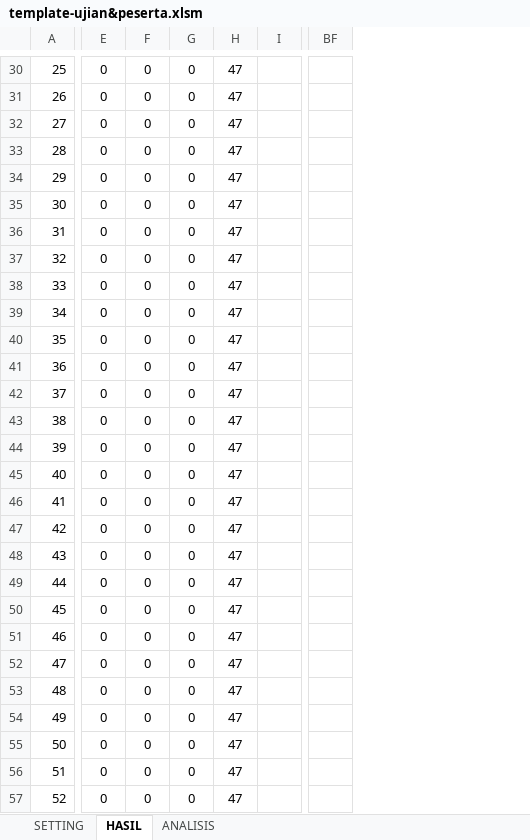
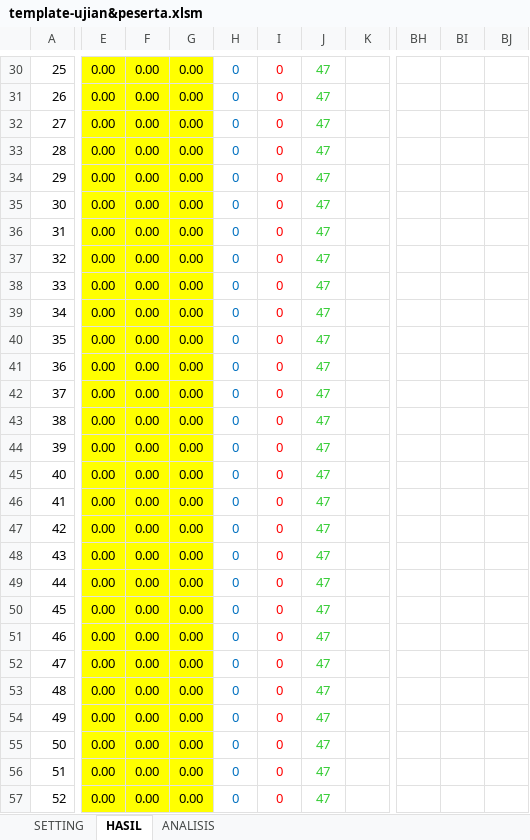
Before and after one commit to akhmadzaini/CBT, an Excel workbook: template-guru/template-ujian&peserta.xlsm, sheet HASIL, drawn as a sheet; only a part is shown, gaps mark what is left out; values as stored, in another font and other column widths than the file's, no borders; charts and pictures not drawn; removed rows and columns are numbered as before the commit, all else as after; the diff covers the shown part only; the diff names each change by its address in the sheet, - before the commit and + after, or states it on an @@ line.

```diff
--- a/template-guru/template-ujian&peserta.xlsm (sheet HASIL)
+++ b/template-guru/template-ujian&peserta.xlsm (sheet HASIL)
-column E, rows 30-57: all 0
+column E, rows 30-57: all 0.00
+column F, rows 30-57: all 0.00
+column G, rows 30-57: all 0.00
-column I, empty
+column K, empty
-column BF, empty
+column BH, empty
+column BI, empty
+column BJ, empty
-H30:H57 text colour: black
+H30:H57 text colour: #0070C0
-I30:I57 text colour: black
+I30:I57 text colour: #FF0000
-J30:J57 text colour: black
+J30:J57 text colour: #33CC33
```
Also changed, not shown: 1 added row, 1 removed row, 1 removed column, 39 edited cells and cell formats elsewhere in this sheet, sheet ANALISIS, charts or pictures, 1 other file.
